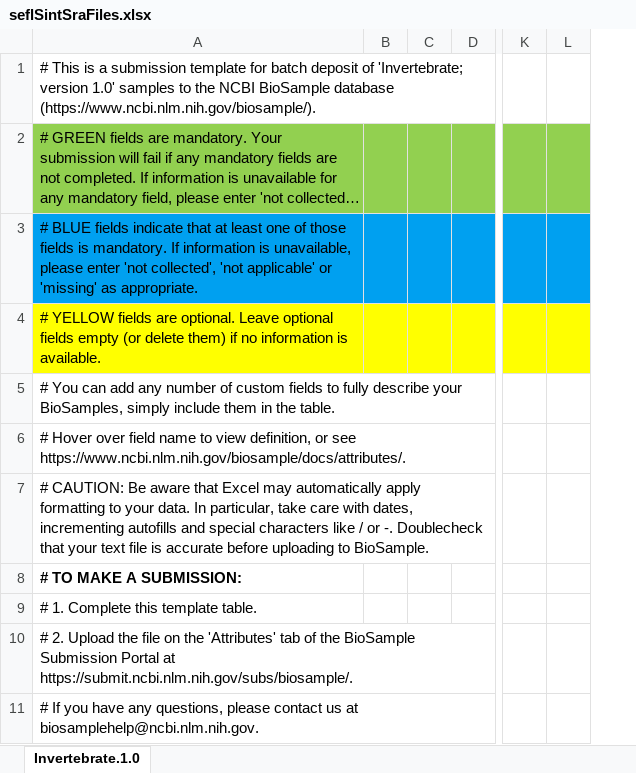
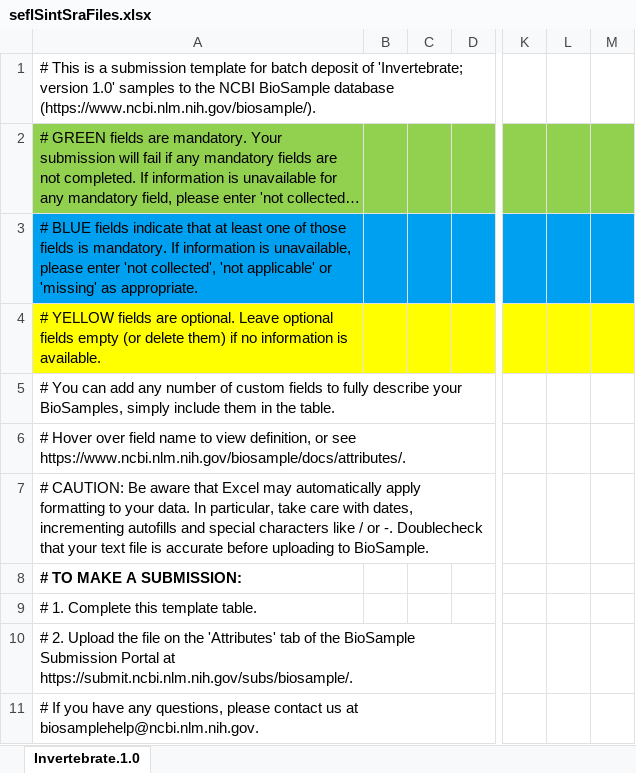
Before and after one commit to RyanEckert/Stephanocoenia_SEFL_PopGen, an Excel workbook: data/seflSintSraFiles.xlsx, sheet Invertebrate.1.0, drawn as a sheet; only a part is shown, gaps mark what is left out; long unchanged cells end in …; values as stored, in another font and other column widths than the file's, no borders; removed rows and columns are numbered as before the commit, all else as after; the diff names each change by its address in the sheet, - before the commit and + after, or states it on an @@ line.

```diff
--- a/data/seflSintSraFiles.xlsx (sheet Invertebrate.1.0)
+++ b/data/seflSintSraFiles.xlsx (sheet Invertebrate.1.0)
-column B, empty
+column B, empty
+column L, empty
```
Also changed, not shown: data/seflSintSraMetadata.xlsx.
